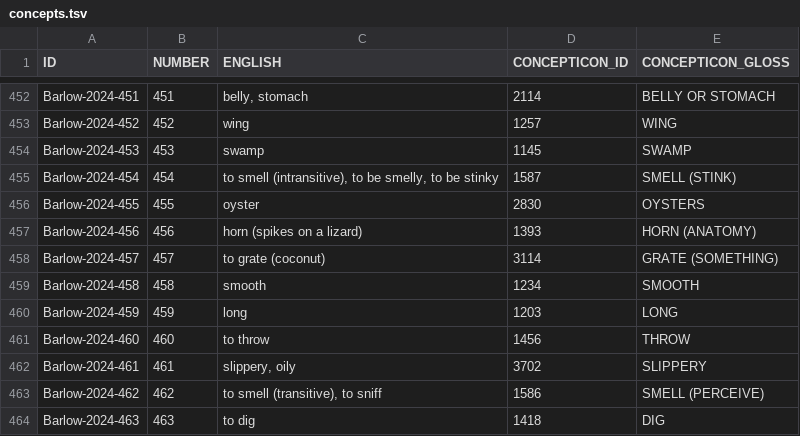
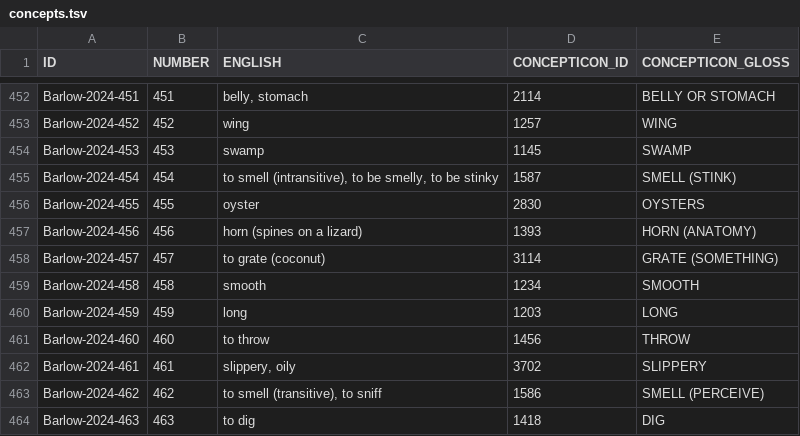
Before and after one commit to lexibank/barlowlote, a TSV file: etc/concepts.tsv, drawn as a sheet; only a part is shown, gaps mark what is left out.

Commit message:
Update concepts.tsv
'spikes' > 'spines'

```diff
--- a/etc/concepts.tsv
+++ b/etc/concepts.tsv
@@ -456,3 +456,3 @@ Barlow-2024-454	454	to smell (intransitive), to be smelly, to be stinky	1587	SME
 Barlow-2024-455	455	oyster	2830	OYSTERS
-Barlow-2024-456	456	horn (spikes on a lizard)	1393	HORN (ANATOMY)
+Barlow-2024-456	456	horn (spines on a lizard)	1393	HORN (ANATOMY)
 Barlow-2024-457	457	to grate (coconut)	3114	GRATE (SOMETHING)
```
